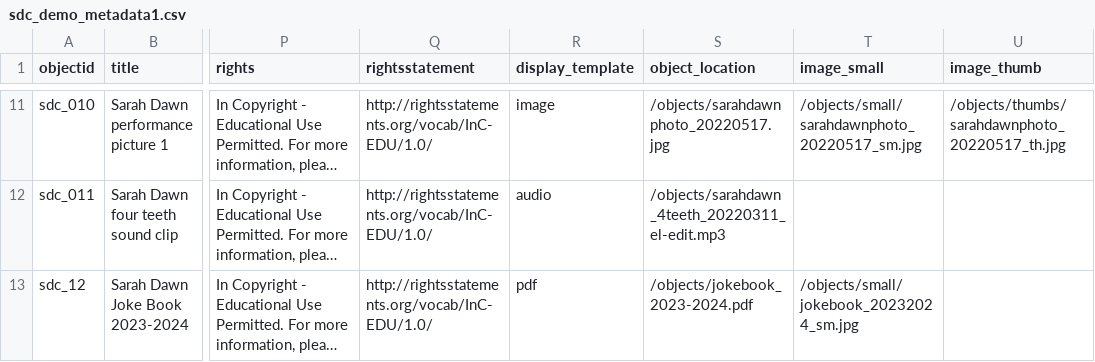
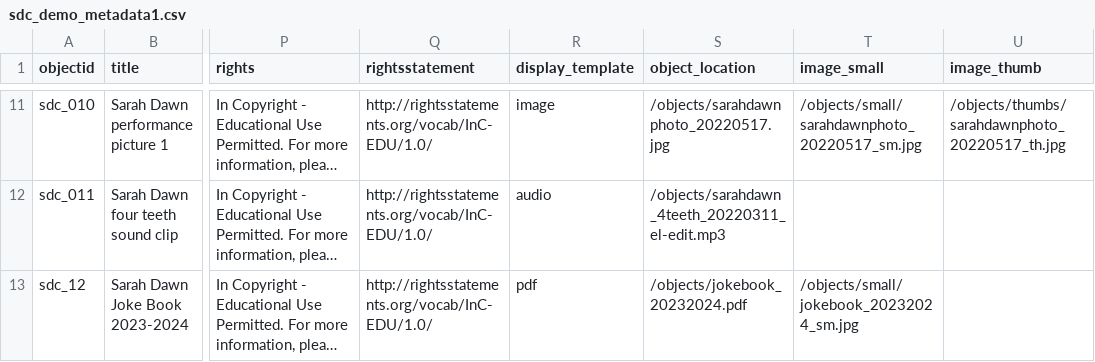
Before and after one commit to sdulicny/sarah-dawn-comedy-archives-demo, a CSV file: _data/sdc_demo_metadata1.csv, drawn as a sheet; only a part is shown, gaps mark what is left out; long unchanged cells end in …; the diff names each change by its address in the sheet, - before the commit and + after, or states it on an @@ line.

Commit message:
corrected md for jokebook pdf

```diff
--- a/_data/sdc_demo_metadata1.csv
+++ b/_data/sdc_demo_metadata1.csv
-S13 (object_location): /objects/jokebook_2023-2024.pdf
+S13 (object_location): /objects/jokebook_20232024.pdf
```
